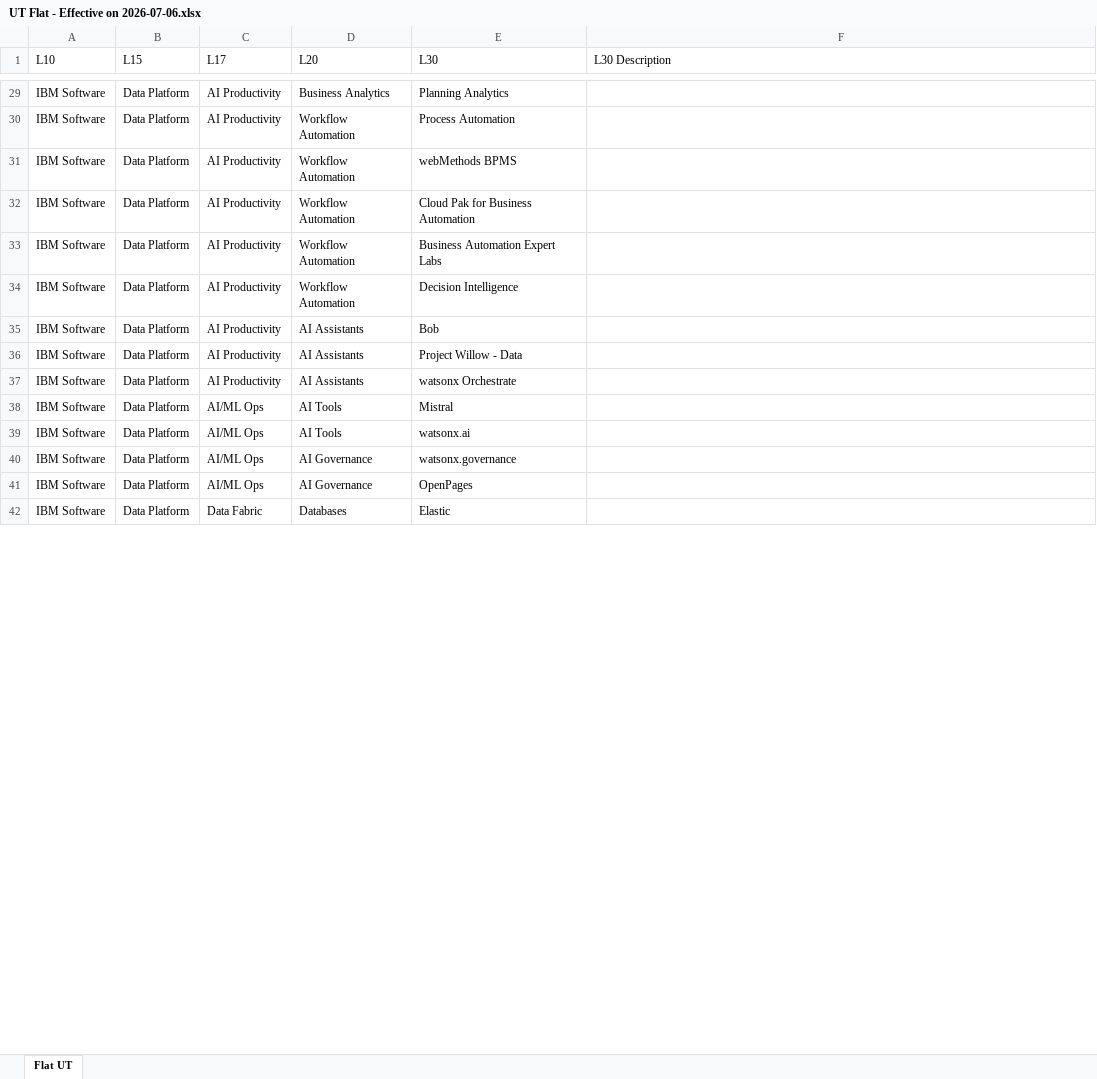
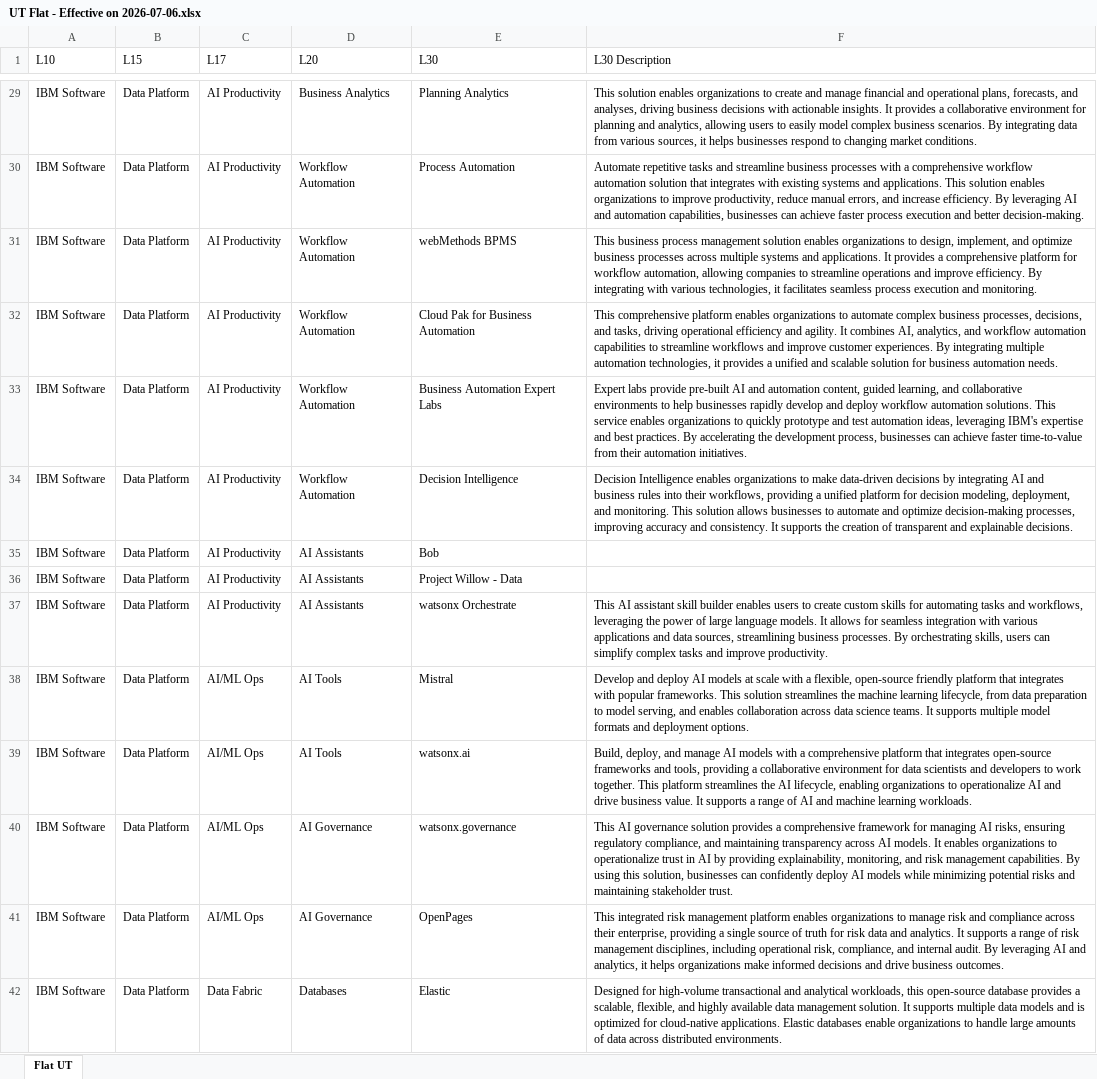
Before and after one commit to fgoyti/dataplatform, an Excel workbook: web/UT Flat - Effective on 2026-07-06.xlsx, sheet Flat UT, drawn as a sheet; only a part is shown, gaps mark what is left out; values as stored, in another font and other column widths than the file's, no borders; the diff covers the shown part only; the diff names each change by its address in the sheet, - before the commit and + after, or states it on an @@ line.

Commit message:
updated descriptions in excel file

```diff
--- a/web/UT Flat - Effective on 2026-07-06.xlsx (sheet Flat UT)
+++ b/web/UT Flat - Effective on 2026-07-06.xlsx (sheet Flat UT)
-F29 (L30 Description): (empty)
+F29 (L30 Description): This solution enables organizations to create and manage financial and operational plans, forecasts, and analyses, driving business decisions with actionable insights. It provides a collaborative environment for planning and analytics, allowing users to easily model complex business scenarios. By integrating data from various sources, it helps businesses respond to changing market conditions.
-F30 (L30 Description): (empty)
+F30 (L30 Description): Automate repetitive tasks and streamline business processes with a comprehensive workflow automation solution that integrates with existing systems and applications. This solution enables organizations to improve productivity, reduce manual errors, and increase efficiency. By leveraging AI and automation capabilities, businesses can achieve faster process execution and better decision-making.
-F31 (L30 Description): (empty)
+F31 (L30 Description): This business process management solution enables organizations to design, implement, and optimize business processes across multiple systems and applications. It provides a comprehensive platform for workflow automation, allowing companies to streamline operations and improve efficiency. By integrating with various technologies, it facilitates seamless process execution and monitoring.
-F32 (L30 Description): (empty)
+F32 (L30 Description): This comprehensive platform enables organizations to automate complex business processes, decisions, and tasks, driving operational efficiency and agility. It combines AI, analytics, and workflow automation capabilities to streamline workflows and improve customer experiences. By integrating multiple automation technologies, it provides a unified and scalable solution for business automation needs.
-F33 (L30 Description): (empty)
+F33 (L30 Description): Expert labs provide pre-built AI and automation content, guided learning, and collaborative environments to help businesses rapidly develop and deploy workflow automation solutions. This service enables organizations to quickly prototype and test automation ideas, leveraging IBM's expertise and best practices. By accelerating the development process, businesses can achieve faster time-to-value from their automation initiatives.
-F34 (L30 Description): (empty)
+F34 (L30 Description): Decision Intelligence enables organizations to make data-driven decisions by integrating AI and business rules into their workflows, providing a unified platform for decision modeling, deployment, and monitoring. This solution allows businesses to automate and optimize decision-making processes, improving accuracy and consistency. It supports the creation of transparent and explainable decisions.
-F37 (L30 Description): (empty)
+F37 (L30 Description): This AI assistant skill builder enables users to create custom skills for automating tasks and workflows, leveraging the power of large language models. It allows for seamless integration with various applications and data sources, streamlining business processes. By orchestrating skills, users can simplify complex tasks and improve productivity.
-F38 (L30 Description): (empty)
+F38 (L30 Description): Develop and deploy AI models at scale with a flexible, open-source friendly platform that integrates with popular frameworks. This solution streamlines the machine learning lifecycle, from data preparation to model serving, and enables collaboration across data science teams. It supports multiple model formats and deployment options.
-F39 (L30 Description): (empty)
+F39 (L30 Description): Build, deploy, and manage AI models with a comprehensive platform that integrates open-source frameworks and tools, providing a collaborative environment for data scientists and developers to work together. This platform streamlines the AI lifecycle, enabling organizations to operationalize AI and drive business value. It supports a range of AI and machine learning workloads.
-F40 (L30 Description): (empty)
+F40 (L30 Description): This AI governance solution provides a comprehensive framework for managing AI risks, ensuring regulatory compliance, and maintaining transparency across AI models. It enables organizations to operationalize trust in AI by providing explainability, monitoring, and risk management capabilities. By using this solution, businesses can confidently deploy AI models while minimizing potential risks and maintaining stakeholder trust.
-F41 (L30 Description): (empty)
+F41 (L30 Description): This integrated risk management platform enables organizations to manage risk and compliance across their enterprise, providing a single source of truth for risk data and analytics. It supports a range of risk management disciplines, including operational risk, compliance, and internal audit. By leveraging AI and analytics, it helps organizations make informed decisions and drive business outcomes.
-F42 (L30 Description): (empty)
+F42 (L30 Description): Designed for high-volume transactional and analytical workloads, this open-source database provides a scalable, flexible, and highly available data management solution. It supports multiple data models and is optimized for cloud-native applications. Elastic databases enable organizations to handle large amounts of data across distributed environments.
```
Also changed, not shown: 615 edited cells elsewhere in this sheet, 5 other files.
